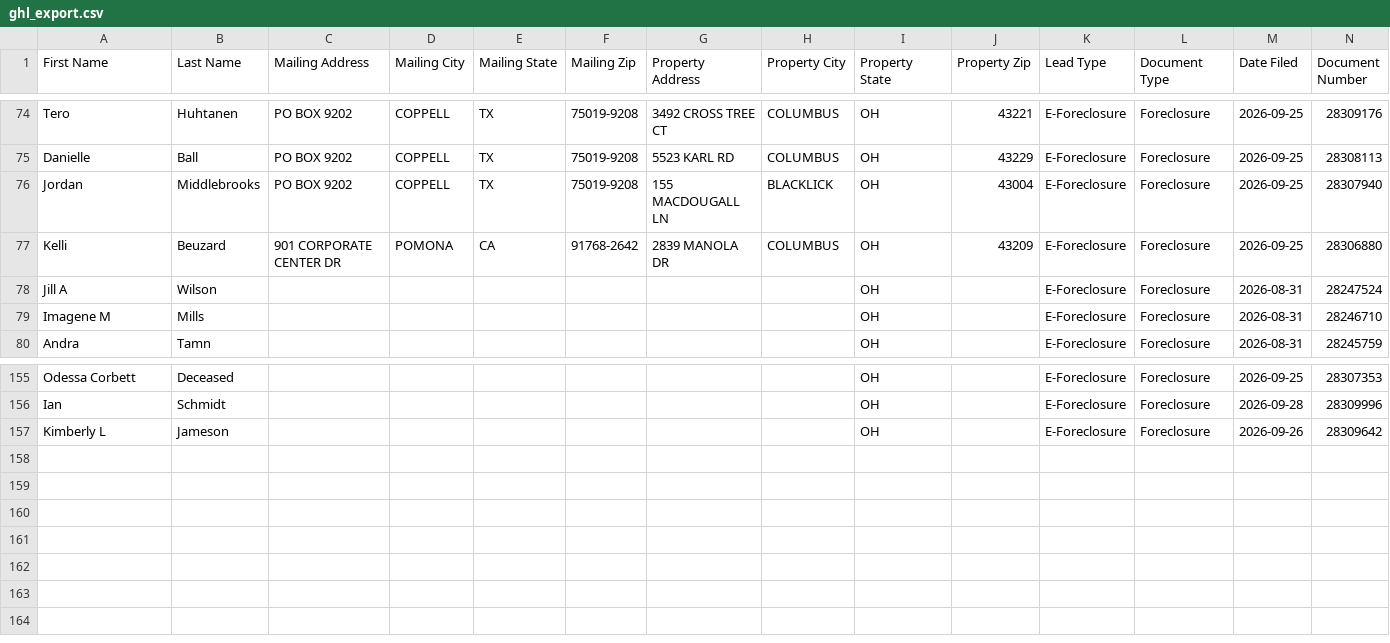
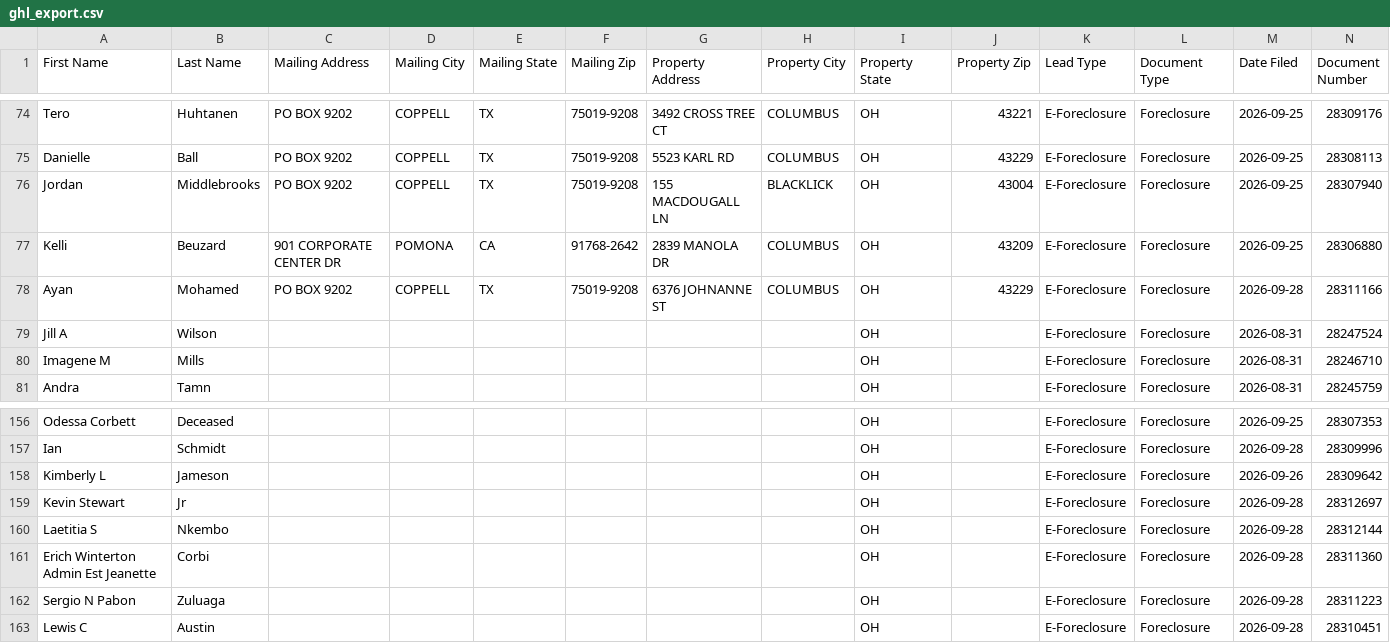
Before and after one commit to mauricewilli572000-cloud/franklin-foreclosure-scraper, a CSV file: dashboard/ghl_export.csv, drawn as a sheet; only a part is shown, gaps mark what is left out; rows hold the shown columns only; the diff names each change by its address in the sheet, - before the commit and + after, or states it on an @@ line.

```diff
--- a/dashboard/ghl_export.csv
+++ b/dashboard/ghl_export.csv
+row 78: Ayan | Mohamed | PO BOX 9202 | COPPELL | TX | 75019-9208 | 6376 JOHNANNE ST | COLUMBUS | OH | 43229 | E-Foreclosure | Foreclosure | 2026-09-28 | 28311166
+row 159: Kevin Stewart | Jr |  |  |  |  |  |  | OH |  | E-Foreclosure | Foreclosure | 2026-09-28 | 28312697
+row 160: Laetitia S | Nkembo |  |  |  |  |  |  | OH |  | E-Foreclosure | Foreclosure | 2026-09-28 | 28312144
+row 161: Erich Winterton Admin Est Jeanette | Corbi |  |  |  |  |  |  | OH |  | E-Foreclosure | Foreclosure | 2026-09-28 | 28311360
+row 162: Sergio N Pabon | Zuluaga |  |  |  |  |  |  | OH |  | E-Foreclosure | Foreclosure | 2026-09-28 | 28311223
+row 163: Lewis C | Austin |  |  |  |  |  |  | OH |  | E-Foreclosure | Foreclosure | 2026-09-28 | 28310451
```
Also changed, not shown: 2 other files.
